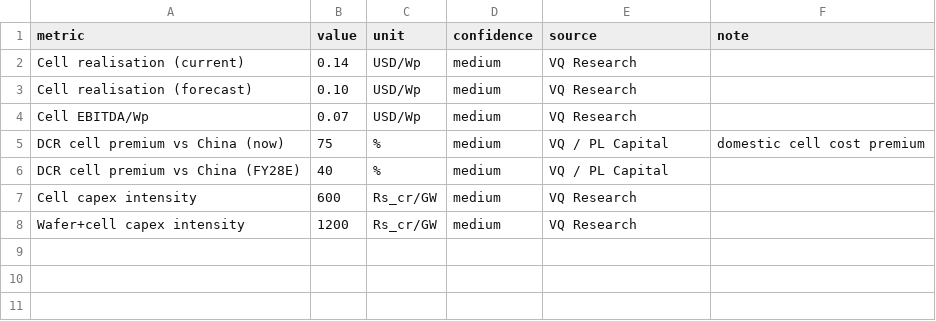
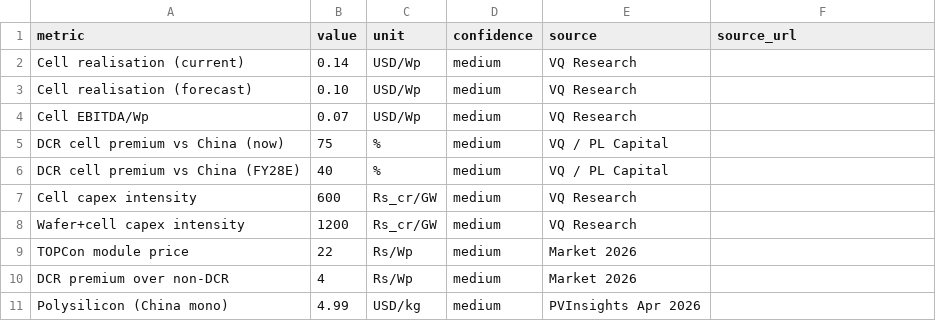
Before and after one commit to techmuns/Solardash, a CSV file: manual-data/manufacturing/economics.csv, drawn as a sheet.

```diff
--- a/manual-data/manufacturing/economics.csv
+++ b/manual-data/manufacturing/economics.csv
@@ -1,2 +1,2 @@
-metric,value,unit,confidence,source,note
+metric,value,unit,confidence,source,source_url
 Cell realisation (current),0.14,USD/Wp,medium,VQ Research,
@@ -4,3 +4,3 @@ Cell realisation (forecast),0.10,USD/Wp,medium,VQ Research,
 Cell EBITDA/Wp,0.07,USD/Wp,medium,VQ Research,
-DCR cell premium vs China (now),75,%,medium,VQ / PL Capital,domestic cell cost premium
+DCR cell premium vs China (now),75,%,medium,VQ / PL Capital,
 DCR cell premium vs China (FY28E),40,%,medium,VQ / PL Capital,
@@ -8 +8,4 @@ Cell capex intensity,600,Rs_cr/GW,medium,VQ Research,
 Wafer+cell capex intensity,1200,Rs_cr/GW,medium,VQ Research,
+TOPCon module price,22,Rs/Wp,medium,Market 2026,
+DCR premium over non-DCR,4,Rs/Wp,medium,Market 2026,
+Polysilicon (China mono),4.99,USD/kg,medium,PVInsights Apr 2026,
```
Also changed, not shown: manual-data/manufacturing/module-capacity.csv, 8 other files.
